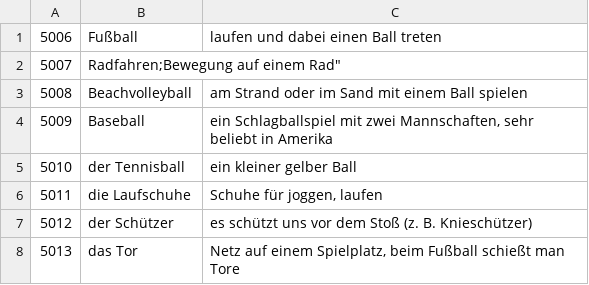
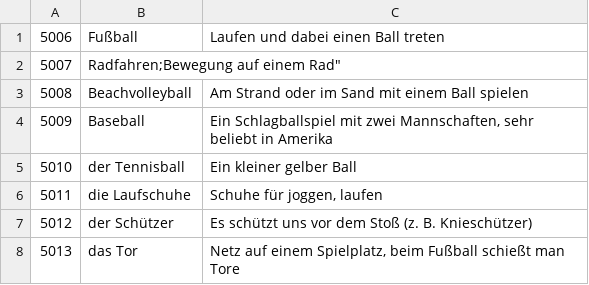
Before and after one commit to vochosp/kviz-nj-vi, a CSV file: data/Sommersport.csv, drawn as a sheet.

```diff
--- a/data/Sommersport.csv
+++ b/data/Sommersport.csv
@@ -1,8 +1,8 @@
-5006;"Fußball";"laufen und dabei einen Ball treten"
+5006;"Fußball";"Laufen und dabei einen Ball treten"
 5007;"Radfahren;"Bewegung auf einem Rad"
-5008;"Beachvolleyball";"am Strand oder im Sand mit einem Ball spielen"
-5009;"Baseball";"ein Schlagballspiel mit zwei Mannschaften, sehr beliebt in Amerika"
-5010;"der Tennisball";"ein kleiner gelber Ball"
+5008;"Beachvolleyball";"Am Strand oder im Sand mit einem Ball spielen"
+5009;"Baseball";"Ein Schlagballspiel mit zwei Mannschaften, sehr beliebt in Amerika"
+5010;"der Tennisball";"Ein kleiner gelber Ball"
 5011;"die Laufschuhe";"Schuhe für joggen, laufen"
-5012;"der Schützer";"es schützt uns vor dem Stoß (z. B. Knieschützer)"
+5012;"der Schützer";"Es schützt uns vor dem Stoß (z. B. Knieschützer)"
 5013;"das Tor";"Netz auf einem Spielplatz, beim Fußball schießt man Tore"
```
Also changed, not shown: data/Wintersport.csv, data/pictureSports.csv, 2 other files.
